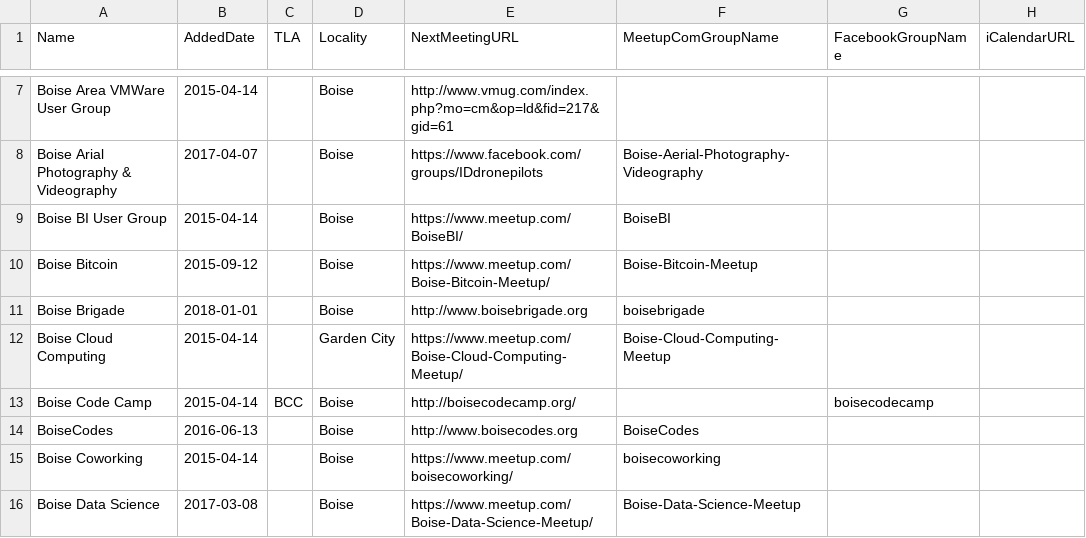
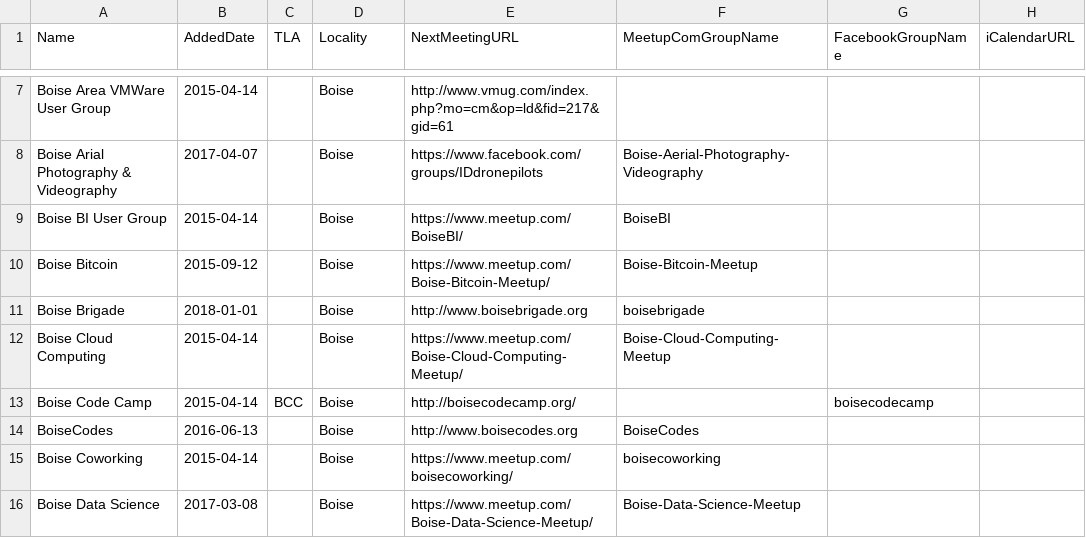
Before and after one commit to rationalagents/gemstateio-groups, a CSV file: groups.csv, drawn as a sheet; only a part is shown, gaps mark what is left out; the diff names each change by its address in the sheet, - before the commit and + after, or states it on an @@ line.

Commit message:
Boise Cloud Computing new location

```diff
--- a/groups.csv
+++ b/groups.csv
-D12 (Locality): Garden City
+D12 (Locality): Boise
```
